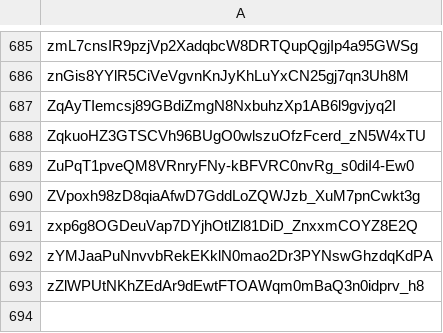
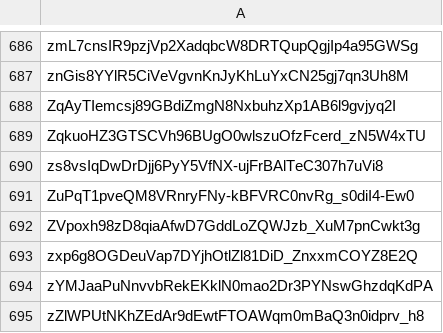
Before and after one commit to Jonny-Ringo/the_eye_of_AO, a CSV file: data/dev-addresses.csv, drawn as a sheet; only a part is shown, gaps mark what is left out; the diff covers the shown part only; the diff names each change by its address in the sheet, - before the commit and + after, or states it on an @@ line.

```diff
--- a/data/dev-addresses.csv
+++ b/data/dev-addresses.csv
+row 690: zs8vsIqDwDrDjj6PyY5VfNX-ujFrBAlTeC307h7uVi8
```
Also changed, not shown: 3 added rows and 2 removed rows elsewhere in this file.
